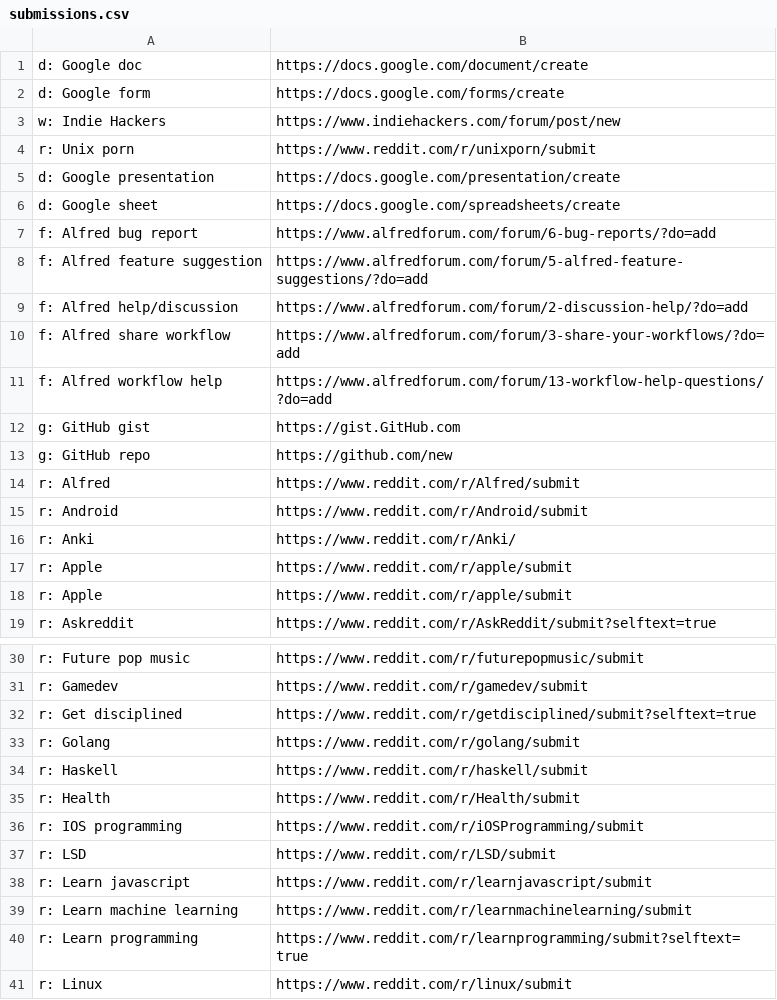
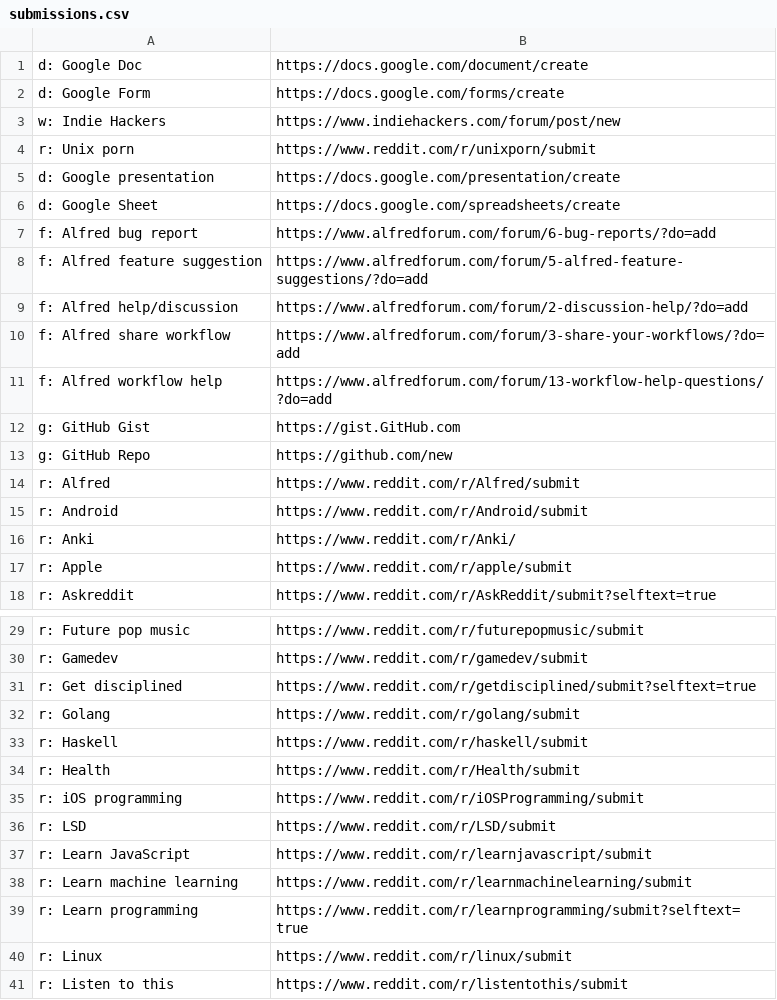
Before and after one commit to nikitavoloboev/alfred-ask-create-share, a CSV file: workflow/submissions.csv, drawn as a sheet; only a part is shown, gaps mark what is left out; the shorter side is filled out with more unchanged rows.

Commit message:
update submissions

```diff
--- a/workflow/submissions.csv
+++ b/workflow/submissions.csv
@@ -1,3 +1,3 @@
-d: Google doc,https://docs.google.com/document/create
-d: Google form,https://docs.google.com/forms/create
+d: Google Doc,https://docs.google.com/document/create
+d: Google Form,https://docs.google.com/forms/create
 w: Indie Hackers,https://www.indiehackers.com/forum/post/new
@@ -5,3 +5,3 @@ r: Unix porn,https://www.reddit.com/r/unixporn/submit
 d: Google presentation,https://docs.google.com/presentation/create
-d: Google sheet,https://docs.google.com/spreadsheets/create
+d: Google Sheet,https://docs.google.com/spreadsheets/create
 f: Alfred bug report,https://www.alfredforum.com/forum/6-bug-reports/?do=add
@@ -11,4 +11,4 @@ f: Alfred share workflow,https://www.alfredforum.com/forum/3-share-your-workflow
 f: Alfred workflow help,https://www.alfredforum.com/forum/13-workflow-help-questions/?do=add
-g: GitHub gist,https://gist.GitHub.com
-g: GitHub repo,https://github.com/new
+g: GitHub Gist,https://gist.GitHub.com
+g: GitHub Repo,https://github.com/new
 r: Alfred,https://www.reddit.com/r/Alfred/submit
@@ -16,3 +16,2 @@ r: Android,https://www.reddit.com/r/Android/submit
 r: Anki,https://www.reddit.com/r/Anki/
-r: Apple,https://www.reddit.com/r/apple/submit
 r: Apple,https://www.reddit.com/r/apple/submit
@@ -35,5 +34,5 @@ r: Haskell,https://www.reddit.com/r/haskell/submit
 r: Health,https://www.reddit.com/r/Health/submit
-r: IOS programming,https://www.reddit.com/r/iOSProgramming/submit
+r: iOS programming,https://www.reddit.com/r/iOSProgramming/submit
 r: LSD,https://www.reddit.com/r/LSD/submit
-r: Learn javascript,https://www.reddit.com/r/learnjavascript/submit
+r: Learn JavaScript,https://www.reddit.com/r/learnjavascript/submit
 r: Learn machine learning,https://www.reddit.com/r/learnmachinelearning/submit
```
